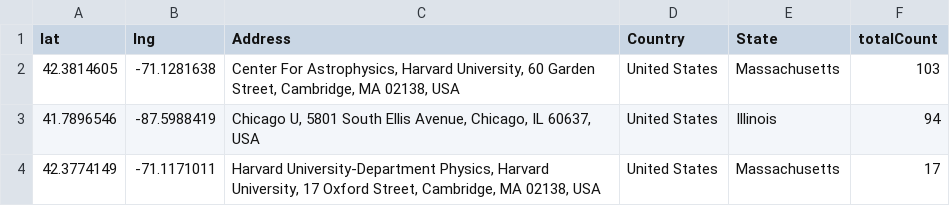
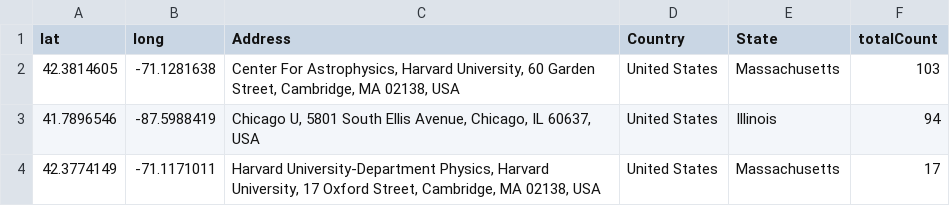
Before and after one commit to jaguillette/ADS_Collab_Map, a CSV file: cfabibsaoref_-_20130514.csv, drawn as a sheet; only a part is shown.

Commit message:
Fixed problematic column label

```diff
--- a/cfabibsaoref_-_20130514.csv
+++ b/cfabibsaoref_-_20130514.csv
@@ -1,2 +1,2 @@
-lat,lng,Address,Country,State,totalCount
+lat,long,Address,Country,State,totalCount
 42.3814605,-71.1281638,"Center For Astrophysics, Harvard University, 60 Garden Street, Cambridge, MA 02138, USA",United States,Massachusetts,103
```
